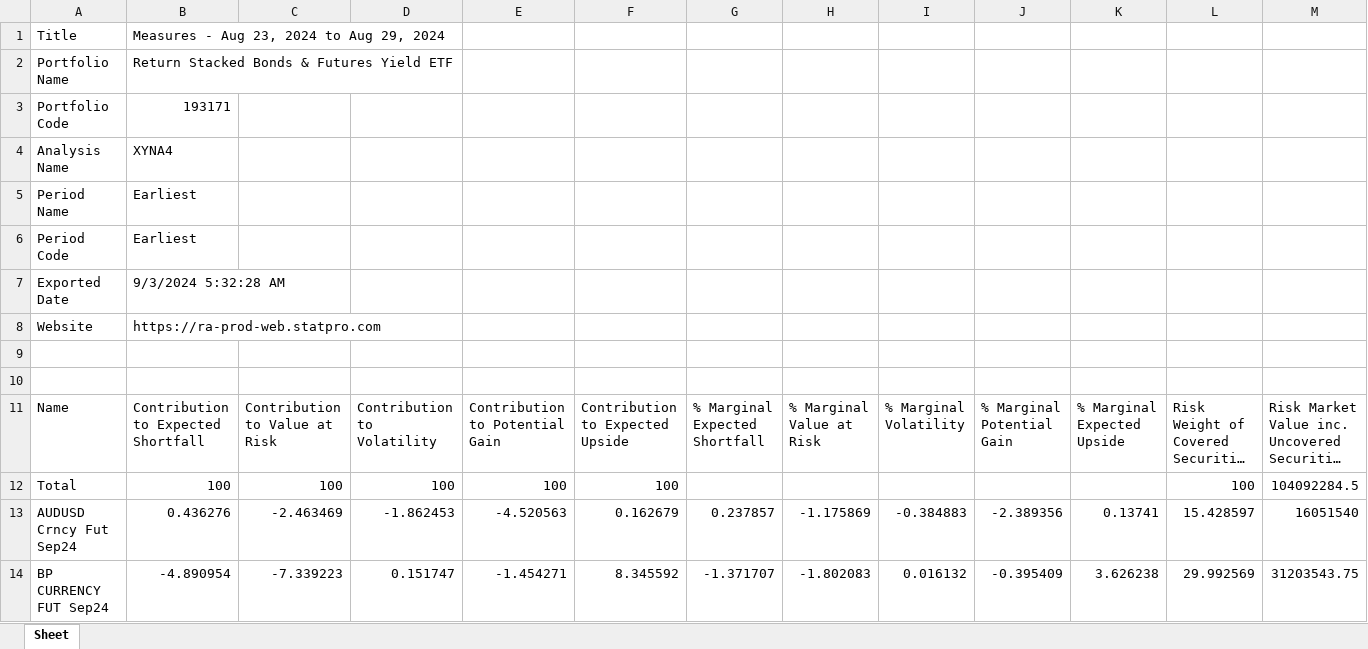
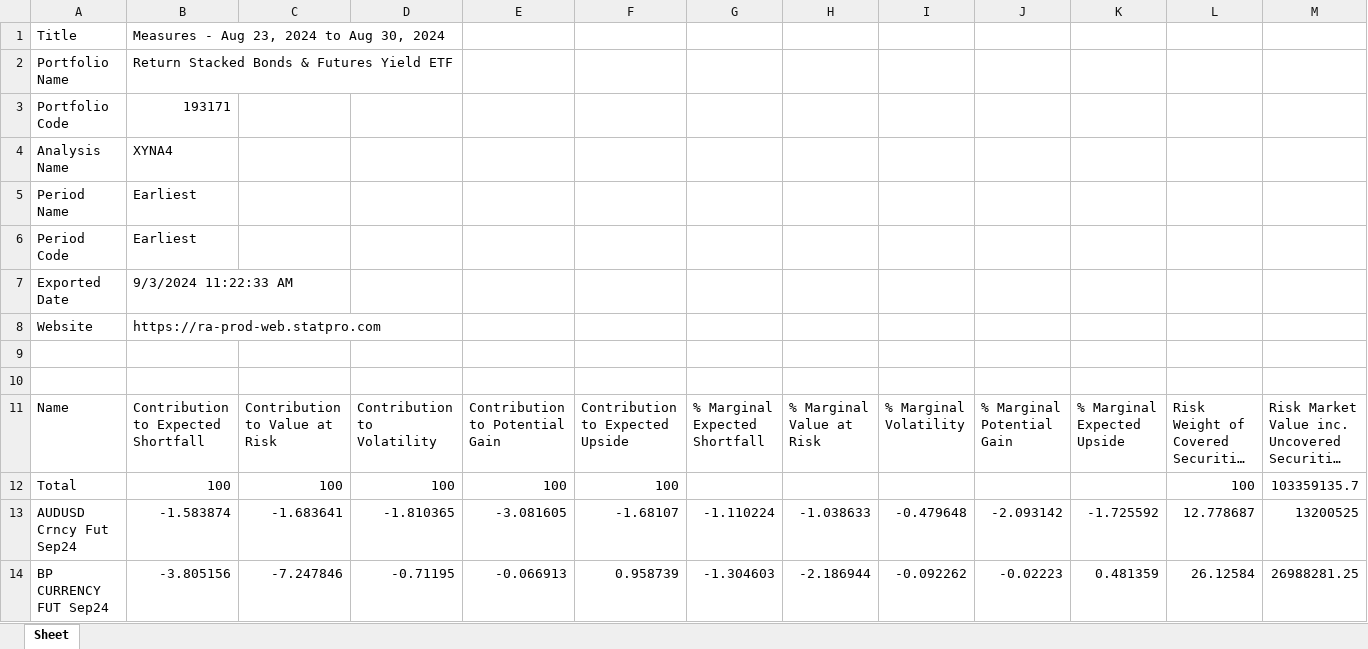
Before and after one commit to brettnguyenTidal/Statpro-Auto, an Excel workbook: downloads/RSBY Risk Decomp 09.03.24.xlsx, sheet Sheet, drawn as a sheet; only a part is shown; long unchanged cells end in …; values as stored, in another font and other column widths than the file's, no borders; the diff covers the shown part only; the diff names each change by its address in the sheet, - before the commit and + after, or states it on an @@ line.

```diff
--- a/downloads/RSBY Risk Decomp 09.03.24.xlsx (sheet Sheet)
+++ b/downloads/RSBY Risk Decomp 09.03.24.xlsx (sheet Sheet)
-B1: Measures - Aug 23, 2024 to Aug 29, 2024
+B1: Measures - Aug 23, 2024 to Aug 30, 2024
-B7: 9/3/2024 5:32:28 AM
+B7: 9/3/2024 11:22:33 AM
-M12: 104092284.5
+M12: 103359135.7
-B13: 0.436276
+B13: -1.583874
-C13: -2.463469
+C13: -1.683641
-D13: -1.862453
+D13: -1.810365
-E13: -4.520563
+E13: -3.081605
-F13: 0.162679
+F13: -1.68107
-G13: 0.237857
+G13: -1.110224
-H13: -1.175869
+H13: -1.038633
-I13: -0.384883
+I13: -0.479648
-J13: -2.389356
+J13: -2.093142
-K13: 0.13741
+K13: -1.725592
-L13: 15.428597
+L13: 12.778687
-M13: 16051540
+M13: 13200525
-B14: -4.890954
+B14: -3.805156
-C14: -7.339223
+C14: -7.247846
-D14: 0.151747
+D14: -0.71195
-E14: -1.454271
+E14: -0.066913
-F14: 8.345592
+F14: 0.958739
-G14: -1.371707
+G14: -1.304603
-H14: -1.802083
+H14: -2.186944
-I14: 0.016132
+I14: -0.092262
-J14: -0.395409
+J14: -0.02223
-K14: 3.626238
+K14: 0.481359
-L14: 29.992569
+L14: 26.12584
-M14: 31203543.75
+M14: 26988281.25
```
Also changed, not shown: 1 added row and 440 edited cells elsewhere in this sheet, downloads/RSBT Risk Decomp 09.03.24.xlsx, downloads/RSSB Risk Decomp 09.03.24.xlsx, 2 other files.
